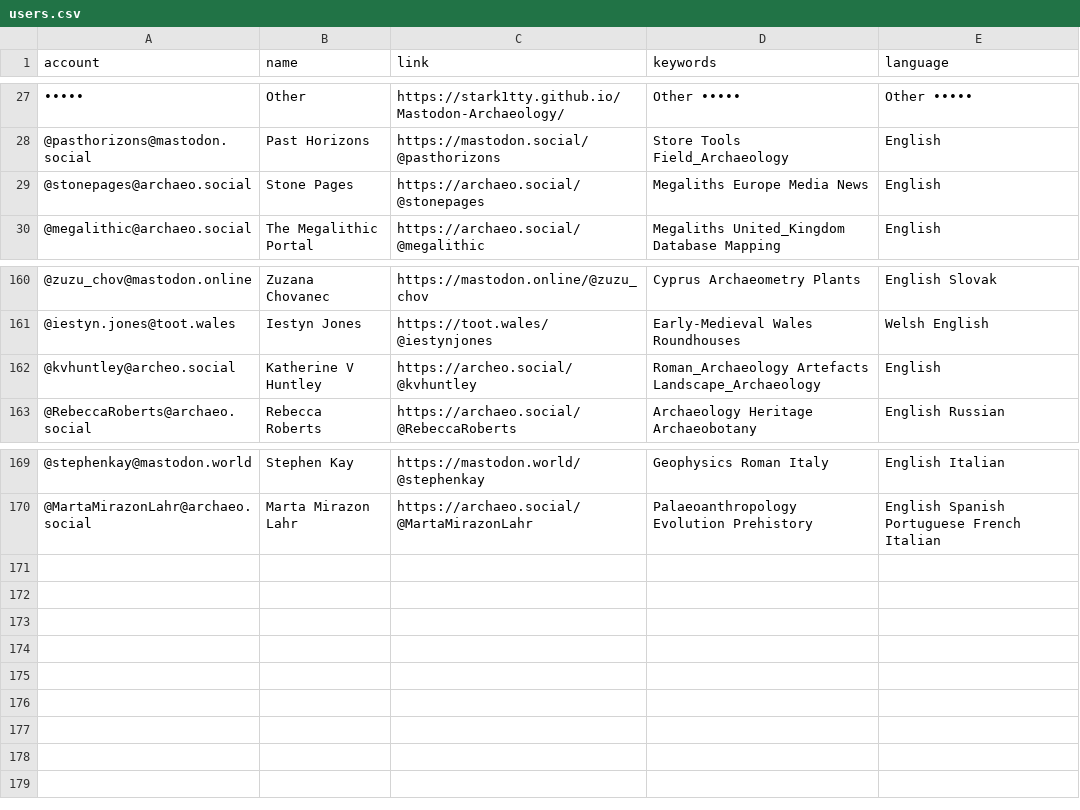
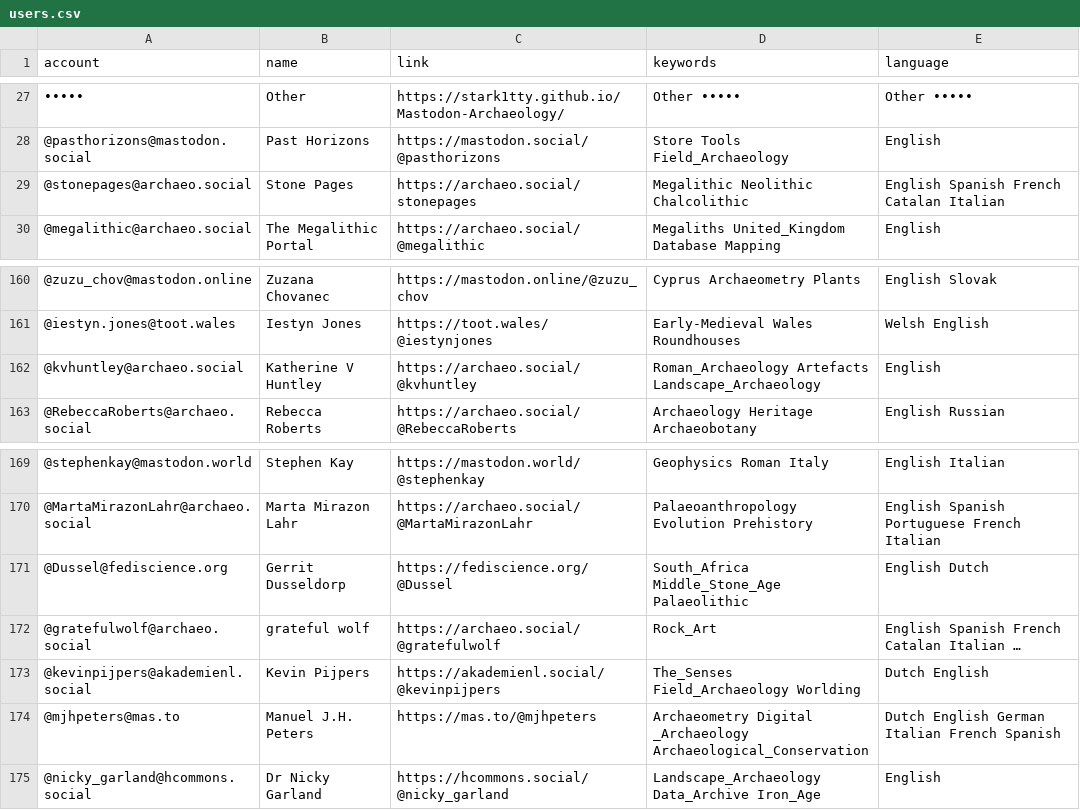
Before and after one commit to steko/Mastodon-Archaeology, a CSV file: resources/users.csv, drawn as a sheet; only a part is shown, gaps mark what is left out; the diff names each change by its address in the sheet, - before the commit and + after, or states it on an @@ line.

Commit message:
Update users.csv
another round of users

```diff
--- a/resources/users.csv
+++ b/resources/users.csv
-C29 (link): https://archaeo.social/@stonepages
+C29 (link): https://archaeo.social/stonepages
-D29 (keywords): Megaliths Europe Media News
+D29 (keywords): Megalithic Neolithic Chalcolithic
-E29 (language): English
+E29 (language): English Spanish French Catalan Italian
-A162 (account): @kvhuntley@archeo.social
+A162 (account): @kvhuntley@archaeo.social
-C162 (link): https://archeo.social/@kvhuntley
+C162 (link): https://archaeo.social/@kvhuntley
+row 171: @Dussel@fediscience.org | Gerrit Dusseldorp | https://fediscience.org/@Dussel | South_Africa Middle_Stone_Age Palaeolithic | English Dutch
+row 172: @gratefulwolf@archaeo.social | grateful wolf | https://archaeo.social/@gratefulwolf | Rock_Art | English Spanish French Catalan Italian …
+row 173: @kevinpijpers@akademienl.social | Kevin Pijpers | https://akademienl.social/@kevinpijpers | The_Senses Field_Archaeology Worlding | Dutch English
+row 174: @mjhpeters@mas.to | Manuel J.H. Peters | https://mas.to/@mjhpeters | Archaeometry Digital _Archaeology Archaeological_Conservation | Dutch English German Italian French Spanish
+row 175: @nicky_garland@hcommons.social | Dr Nicky Garland | https://hcommons.social/@nicky_garland | Landscape_Archaeology Data_Archive Iron_Age | English
```
